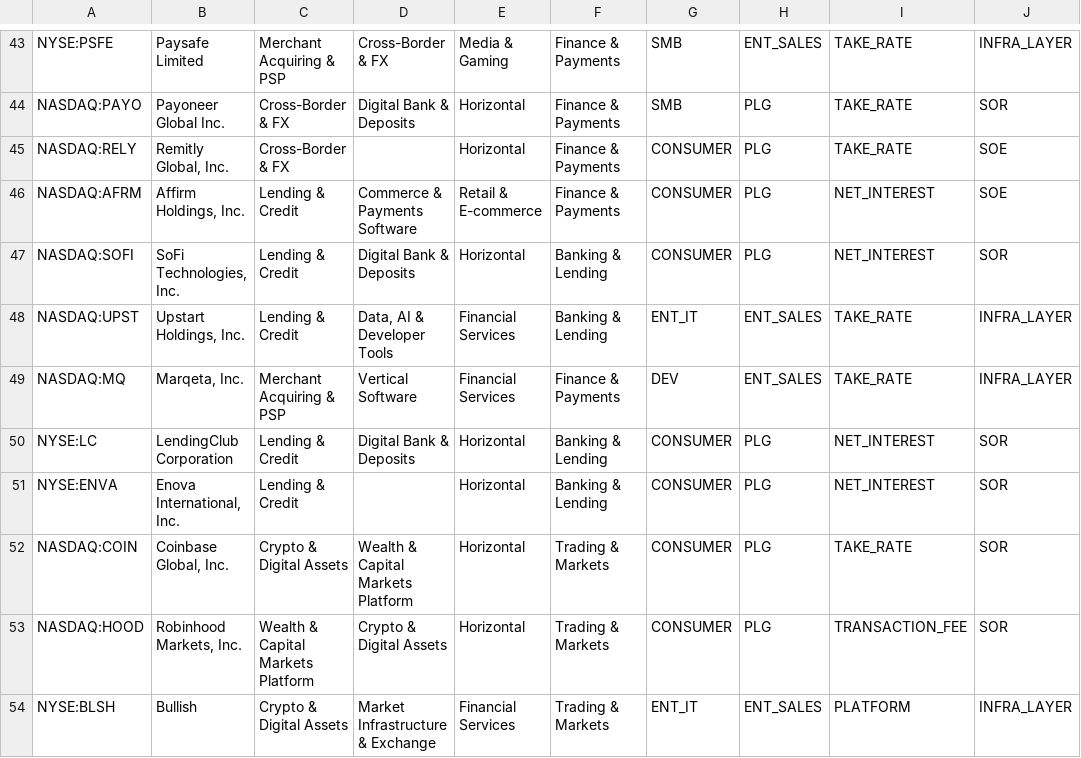
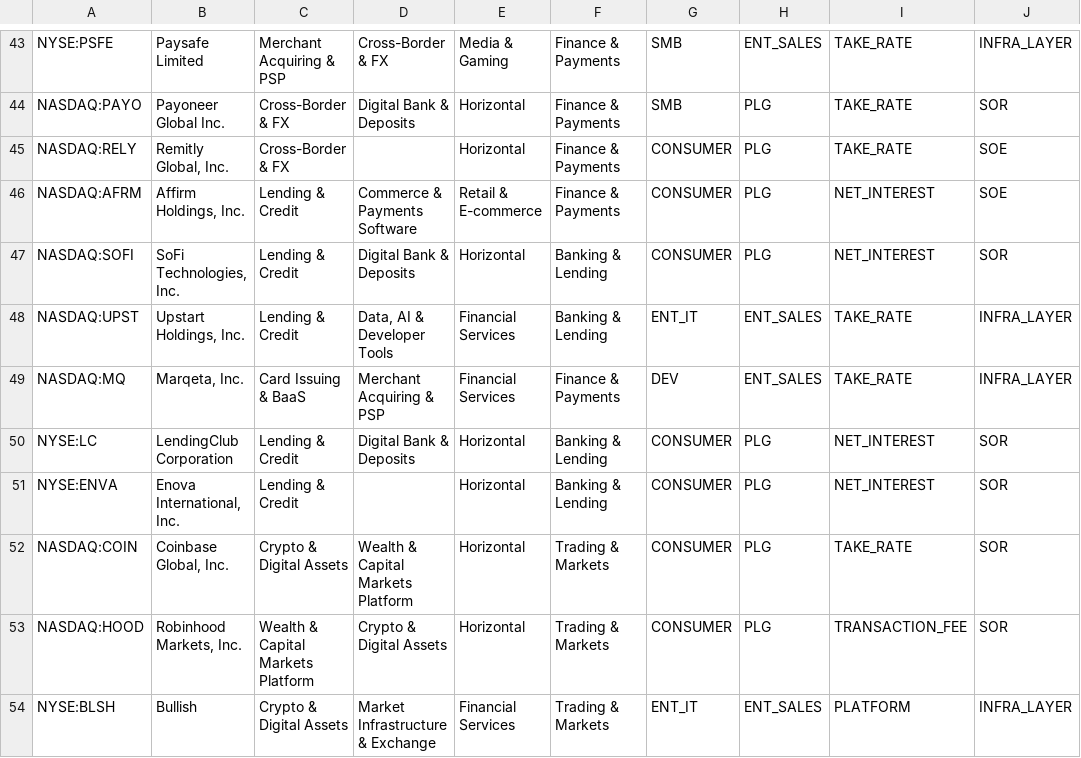
Before and after one commit to DaniilRybak-code/fairway-valuation, a CSV file: data/peers-fintech-tags.csv, drawn as a sheet; only a part is shown, gaps mark what is left out; the diff names each change by its address in the sheet, - before the commit and + after, or states it on an @@ line.

```diff
--- a/data/peers-fintech-tags.csv
+++ b/data/peers-fintech-tags.csv
-C49: Merchant Acquiring & PSP
+C49: Card Issuing & BaaS
-D49: Vertical Software
+D49: Merchant Acquiring & PSP
```
Also changed, not shown: data/investors.csv, data/private-companies-tags.csv, 51 other files.
